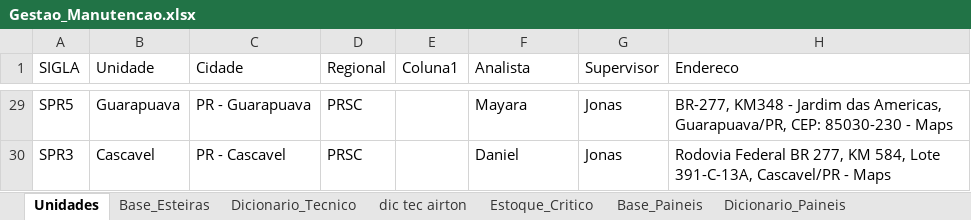
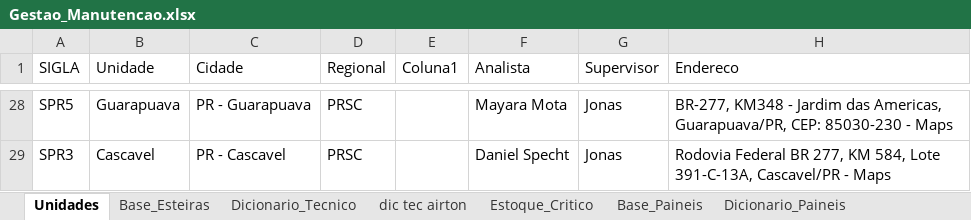
Before and after one commit to airtonjunior-dev/appgestao1, an Excel workbook: BACKUP/Gestao_Manutencao.xlsx, sheet Unidades, drawn as a sheet; only a part is shown, gaps mark what is left out; values as stored, in another font and other column widths than the file's, no borders; table styles not drawn; addresses are those after the commit; the diff covers the shown part only; the diff names each change by its address in the sheet, - before the commit and + after, or states it on an @@ line.

```diff
--- a/BACKUP/Gestao_Manutencao.xlsx (sheet Unidades)
+++ b/BACKUP/Gestao_Manutencao.xlsx (sheet Unidades)
-F28 (Analista): Mayara
+F28 (Analista): Mayara Mota
-F29 (Analista): Daniel
+F29 (Analista): Daniel Specht
```
Also changed, not shown: 1 removed row and 28 edited cells elsewhere in this sheet, sheet Controle_Gaiolas, sheet Dicionario_Tecnico, sheet Tecnicos, 52 other files.
